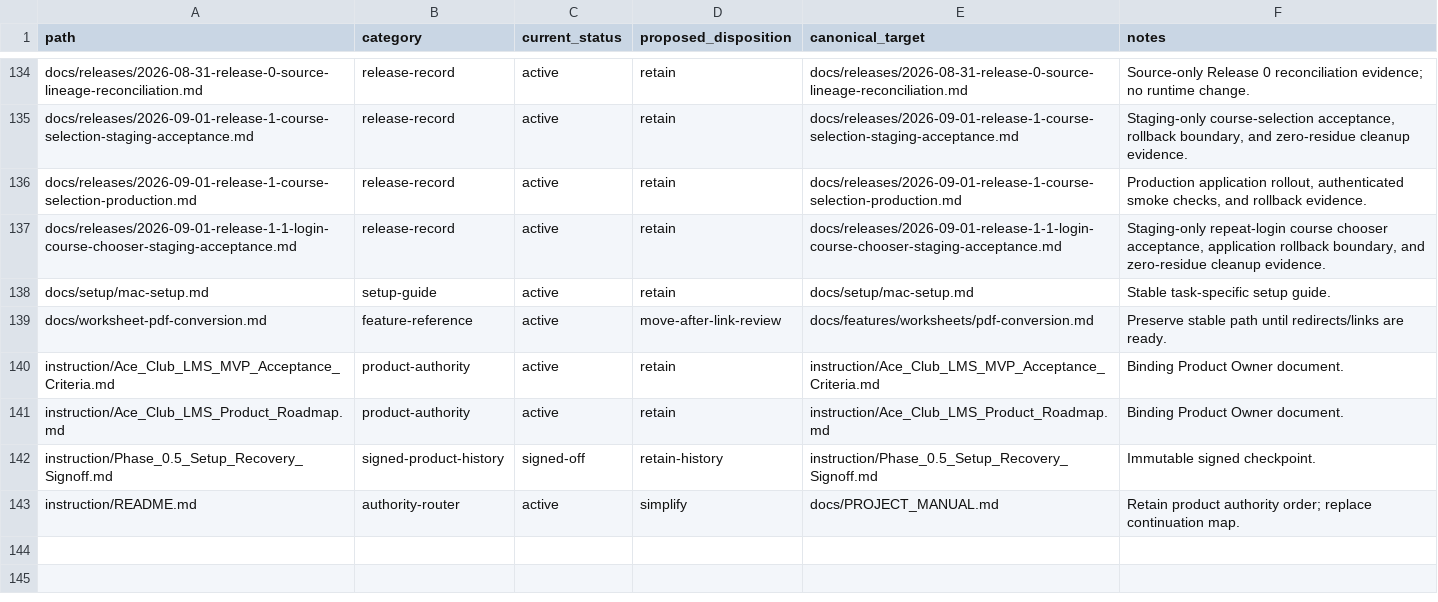
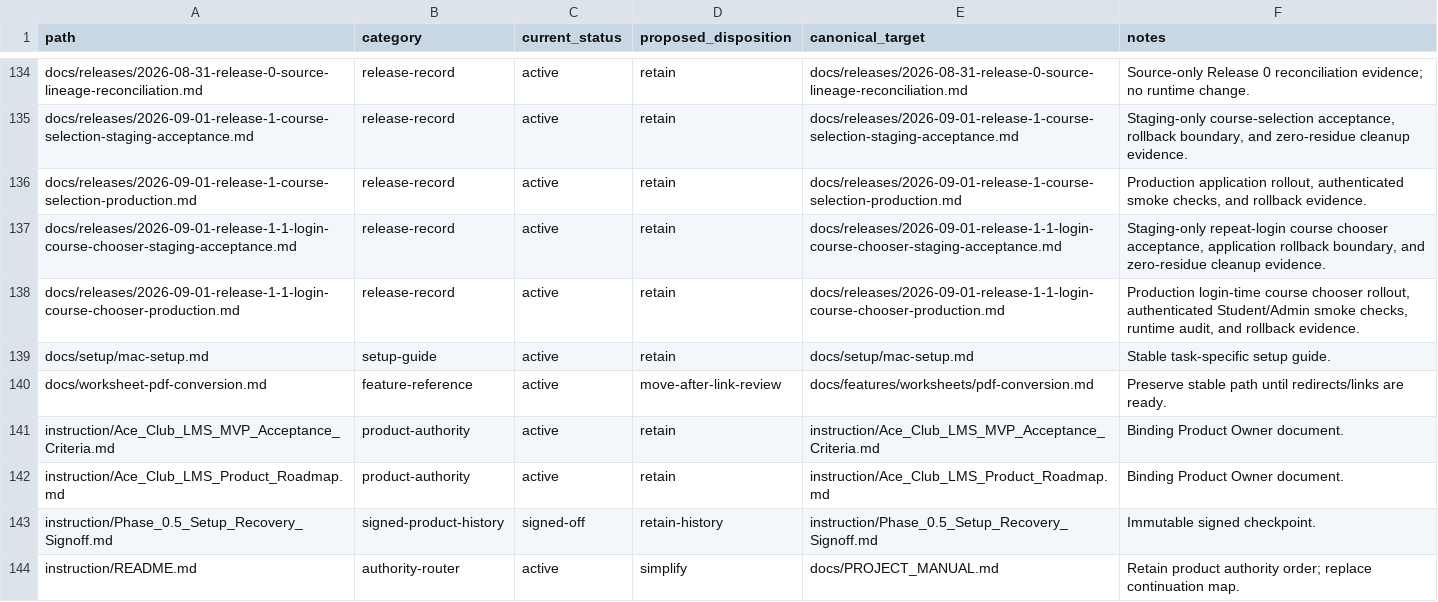
Before and after one commit to theadmitco-tech/ace-club-lms, a CSV file: docs/governance/document-inventory.csv, drawn as a sheet; only a part is shown, gaps mark what is left out; the diff names each change by its address in the sheet, - before the commit and + after, or states it on an @@ line.

Commit message:
docs: record release 1.1 production rollout

```diff
--- a/docs/governance/document-inventory.csv
+++ b/docs/governance/document-inventory.csv
+row 138: docs/releases/2026-09-01-release-1-1-login-course-chooser-production.md | release-record | active | retain | docs/releases/2026-09-01-release-1-1-login-course-chooser-production.md | Production login-time course chooser rollout, authenticated Student/Admin smoke checks, runtime audit, and rollback evidence.
```
Also changed, not shown: 3 other files.
